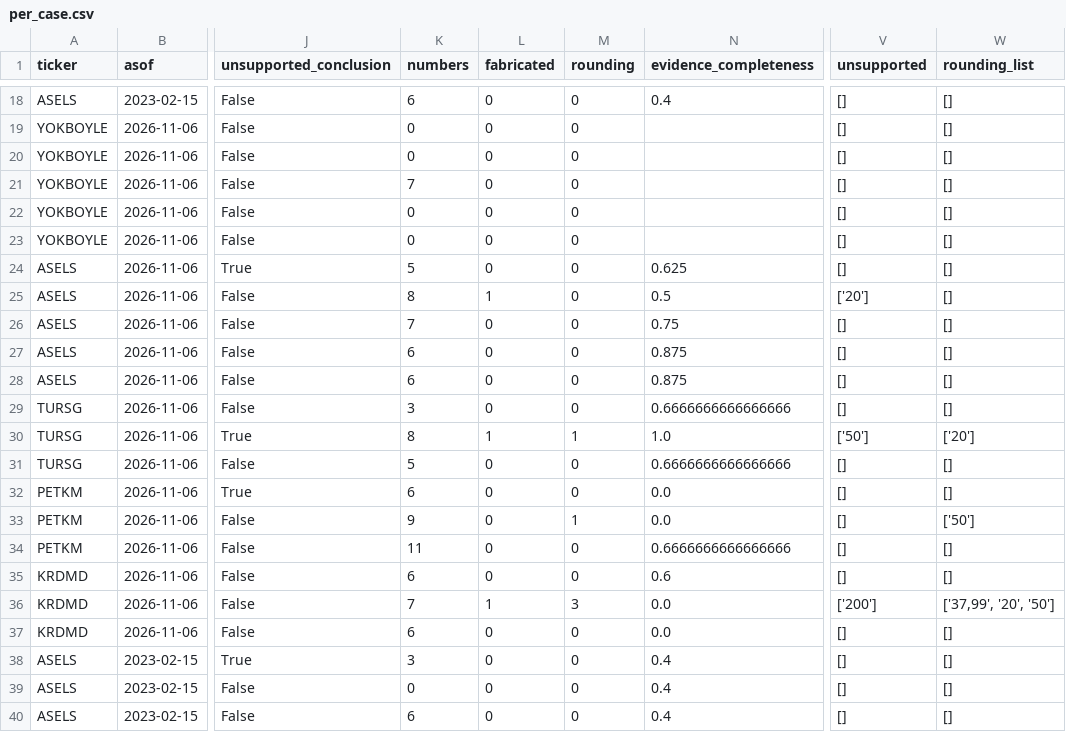
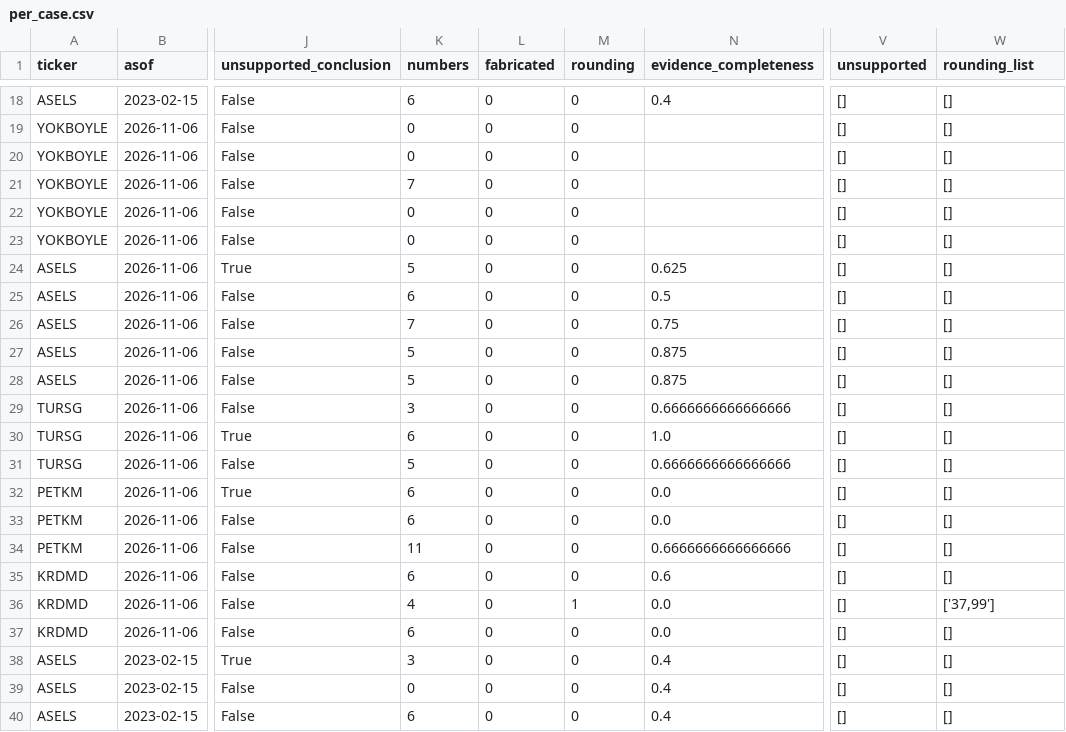
Before and after one commit to dp-end/economy, a CSV file: reports/experiments/per_case.csv, drawn as a sheet; only a part is shown, gaps mark what is left out; the diff covers the shown part only; the diff names each change by its address in the sheet, - before the commit and + after, or states it on an @@ line.

```diff
--- a/reports/experiments/per_case.csv
+++ b/reports/experiments/per_case.csv
-K25 (numbers): 8
+K25 (numbers): 6
-L25 (fabricated): 1
+L25 (fabricated): 0
-V25 (unsupported): ['20']
+V25 (unsupported): []
-K27:K28 (numbers): 6
+K27:K28 (numbers): 5
-K30 (numbers): 8
+K30 (numbers): 6
-L30 (fabricated): 1
+L30 (fabricated): 0
-M30 (rounding): 1
+M30 (rounding): 0
-V30 (unsupported): ['50']
+V30 (unsupported): []
-W30 (rounding_list): ['20']
+W30 (rounding_list): []
-K33 (numbers): 9
+K33 (numbers): 6
-M33 (rounding): 1
+M33 (rounding): 0
-W33 (rounding_list): ['50']
+W33 (rounding_list): []
-K36 (numbers): 7
+K36 (numbers): 4
-L36 (fabricated): 1
+L36 (fabricated): 0
-M36 (rounding): 3
+M36 (rounding): 1
-V36 (unsupported): ['200']
+V36 (unsupported): []
-W36 (rounding_list): ['37,99', '20', '50']
+W36 (rounding_list): ['37,99']
```
Also changed, not shown: 27 edited cells elsewhere in this file, reports/harness_experiments.csv, 15 other files.
